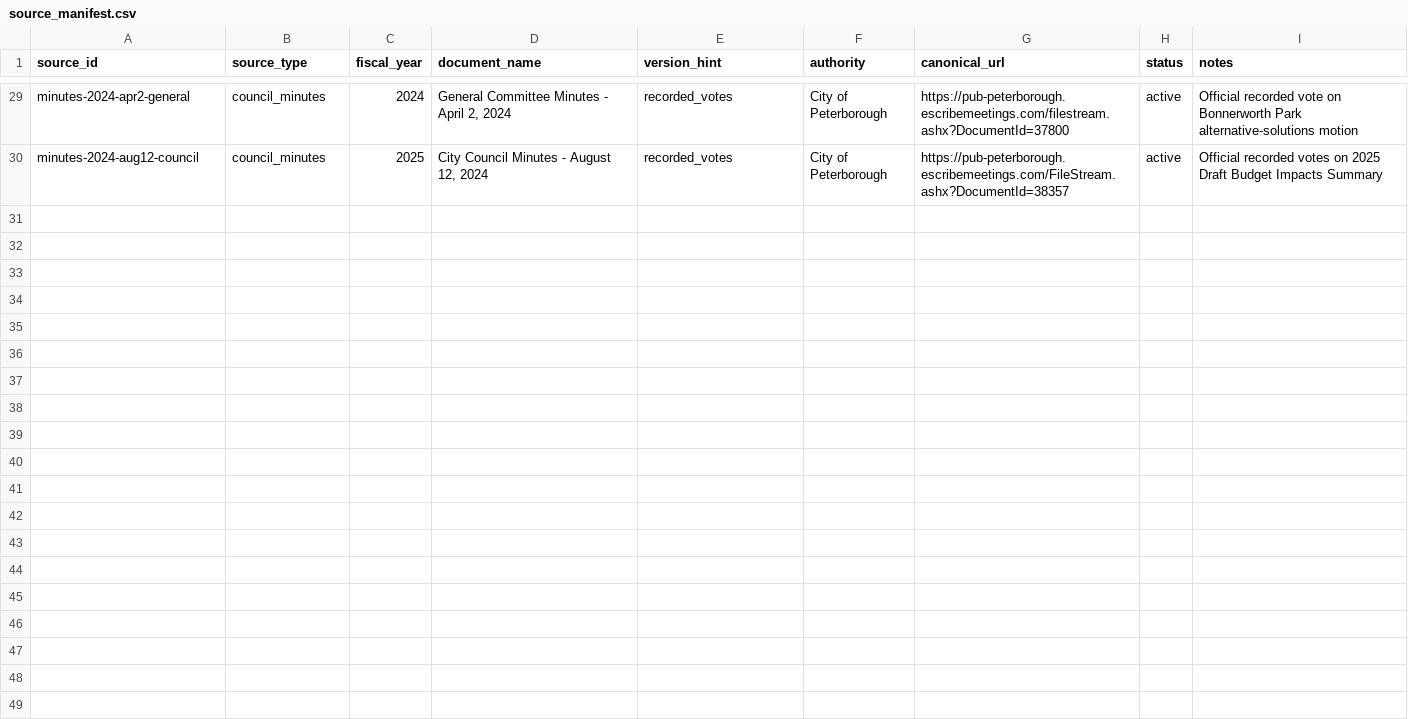
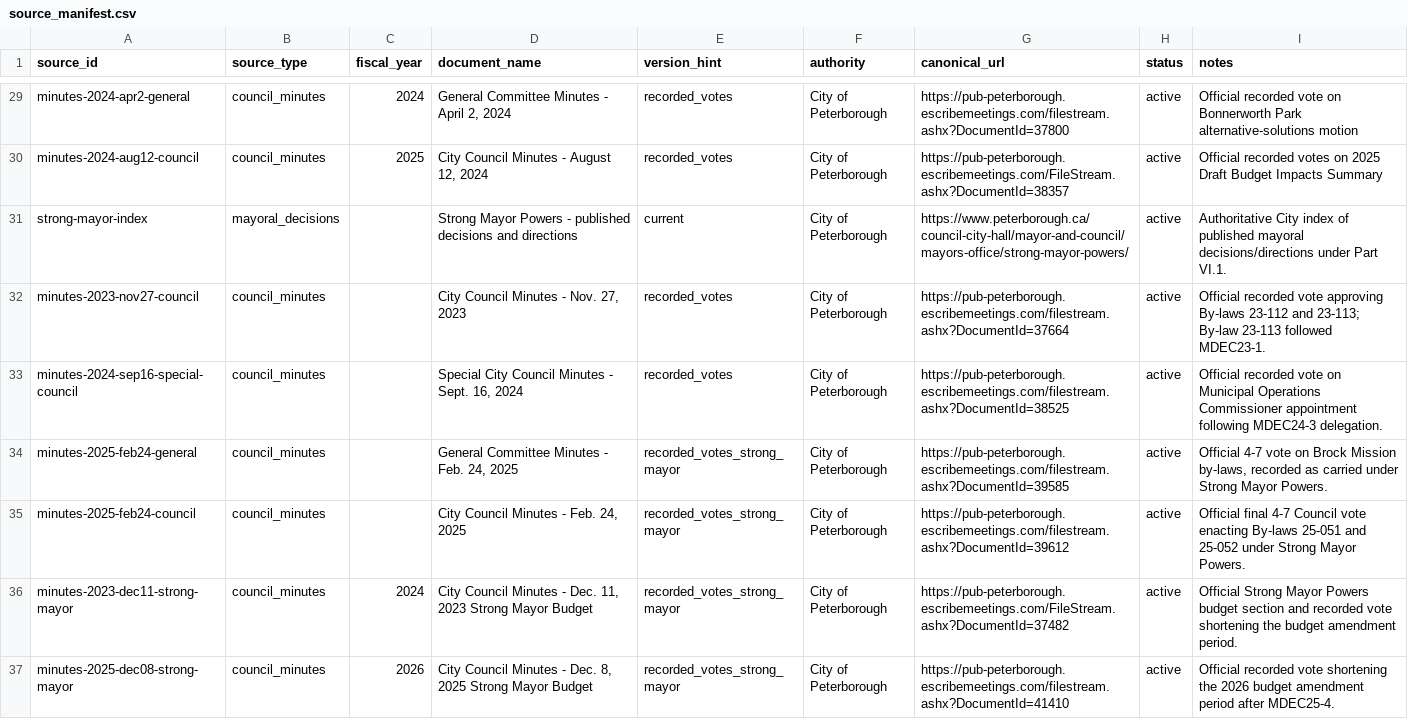
Before and after one commit to sheareraj/vote-aj, a CSV file: data-warehouse/data/source_manifest.csv, drawn as a sheet; only a part is shown, gaps mark what is left out; the diff names each change by its address in the sheet, - before the commit and + after, or states it on an @@ line.

```diff
--- a/data-warehouse/data/source_manifest.csv
+++ b/data-warehouse/data/source_manifest.csv
+row 31: strong-mayor-index | mayoral_decisions |  | Strong Mayor Powers - published decisions and directions | current | City of Peterborough | https://www.peterborough.ca/council-city-hall/mayor-and-council/mayors-office/strong-mayor-powers/ | active | Authoritative City index of published mayoral decisions/directions under Part VI.1.
+row 32: minutes-2023-nov27-council | council_minutes |  | City Council Minutes - Nov. 27, 2023 | recorded_votes | City of Peterborough | https://pub-peterborough.escribemeetings.com/filestream.ashx?DocumentId=37664 | active | Official recorded vote approving By-laws 23-112 and 23-113; By-law 23-113 followed MDEC23-1.
+row 33: minutes-2024-sep16-special-council | council_minutes |  | Special City Council Minutes - Sept. 16, 2024 | recorded_votes | City of Peterborough | https://pub-peterborough.escribemeetings.com/filestream.ashx?DocumentId=38525 | active | Official recorded vote on Municipal Operations Commissioner appointment following MDEC24-3 delegation.
+row 34: minutes-2025-feb24-general | council_minutes |  | General Committee Minutes - Feb. 24, 2025 | recorded_votes_strong_mayor | City of Peterborough | https://pub-peterborough.escribemeetings.com/filestream.ashx?DocumentId=39585 | active | Official 4-7 vote on Brock Mission by-laws, recorded as carried under Strong Mayor Powers.
+row 35: minutes-2025-feb24-council | council_minutes |  | City Council Minutes - Feb. 24, 2025 | recorded_votes_strong_mayor | City of Peterborough | https://pub-peterborough.escribemeetings.com/filestream.ashx?DocumentId=39612 | active | Official final 4-7 Council vote enacting By-laws 25-051 and 25-052 under Strong Mayor Powers.
+row 36: minutes-2023-dec11-strong-mayor | council_minutes | 2024 | City Council Minutes - Dec. 11, 2023 Strong Mayor Budget | recorded_votes_strong_mayor | City of Peterborough | https://pub-peterborough.escribemeetings.com/FileStream.ashx?DocumentId=37482 | active | Official Strong Mayor Powers budget section and recorded vote shortening the budget amendment period.
+row 37: minutes-2025-dec08-strong-mayor | council_minutes | 2026 | City Council Minutes - Dec. 8, 2025 Strong Mayor Budget | recorded_votes_strong_mayor | City of Peterborough | https://pub-peterborough.escribemeetings.com/filestream.ashx?DocumentId=41410 | active | Official recorded vote shortening the 2026 budget amendment period after MDEC25-4.
```
Also changed, not shown: data-warehouse/config/topic_taxonomy.csv, data-warehouse/data/facts/fact_motion.csv, 16 other files.
